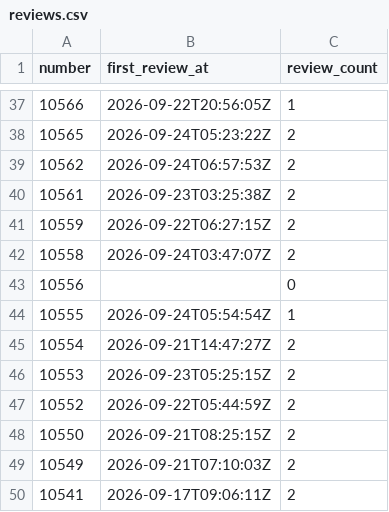
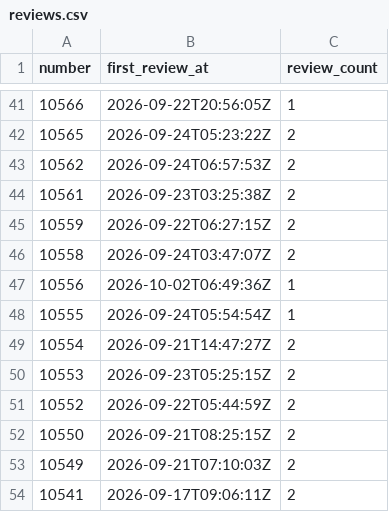
Before and after one commit to tanishq-rathod/eng-delivery-dashboard, a CSV file: data/reviews.csv, drawn as a sheet; only a part is shown, gaps mark what is left out; the diff covers the shown part only.

```diff
--- a/data/reviews.csv
+++ b/data/reviews.csv
@@ -42,3 +46,3 @@ number,first_review_at,review_count
 10558,2026-09-24T03:47:07Z,2
-10556,,0
+10556,2026-10-02T06:49:36Z,1
 10555,2026-09-24T05:54:54Z,1
```
Also changed, not shown: 6 added rows, 3 removed rows and 5 edited cells elsewhere in this file, data/issues.csv, data/prs.csv, 2 other files.
